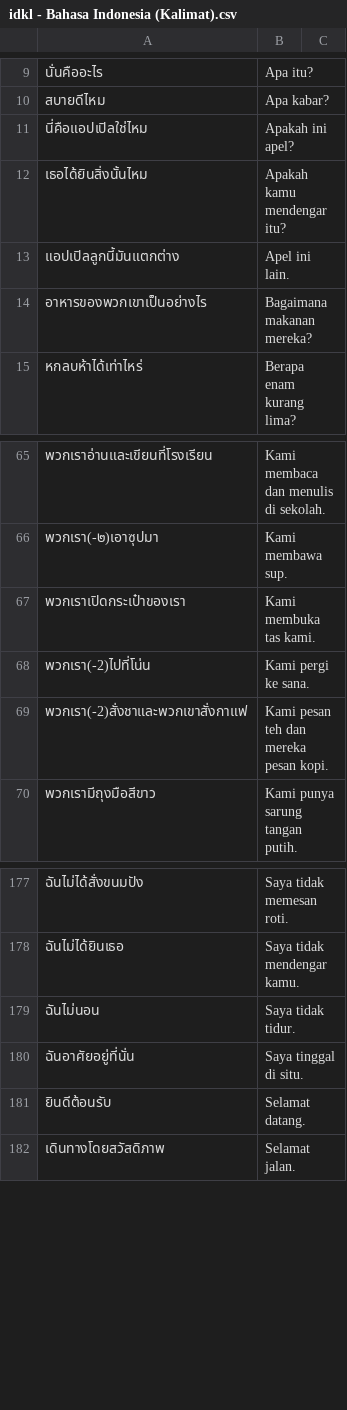
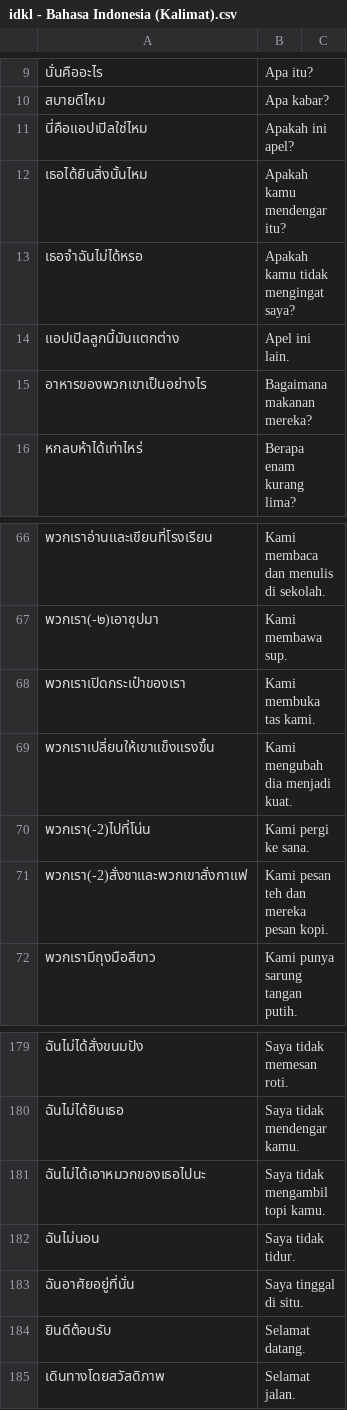
Before and after one commit to ponlawat-w/anki-collection, a CSV file: notes/idkl - Bahasa Indonesia (Kalimat).csv, drawn as a sheet; only a part is shown, gaps mark what is left out; the diff names each change by its address in the sheet, - before the commit and + after, or states it on an @@ line.

```diff
--- a/notes/idkl - Bahasa Indonesia (Kalimat).csv
+++ b/notes/idkl - Bahasa Indonesia (Kalimat).csv
+row 13: เธอจำฉันไม่ได้หรอ | Apakah kamu tidak mengingat saya?
+row 69: พวกเราเปลี่ยนให้เขาแข็งแรงขึ้น | Kami mengubah dia menjadi kuat.
+row 181: ฉันไม่ได้เอาหมวกของเธอไปนะ | Saya tidak mengambil topi kamu.
```
Also changed, not shown: notes/desz - Deutsch (Satz).csv, notes/frth - Français.csv, 4 other files.
